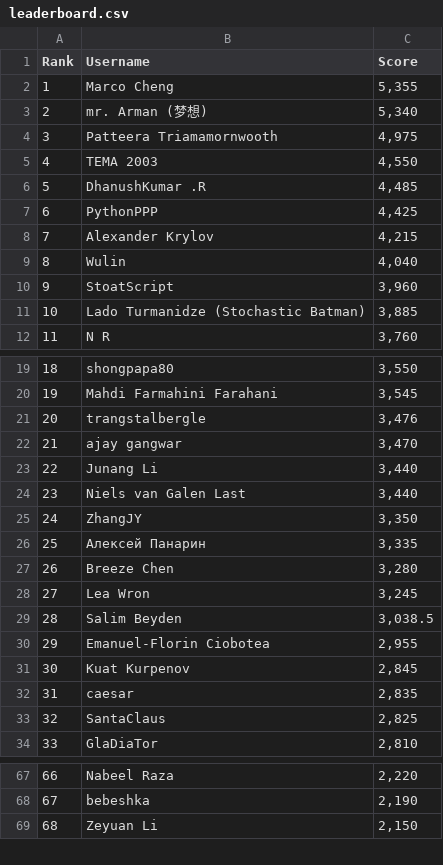
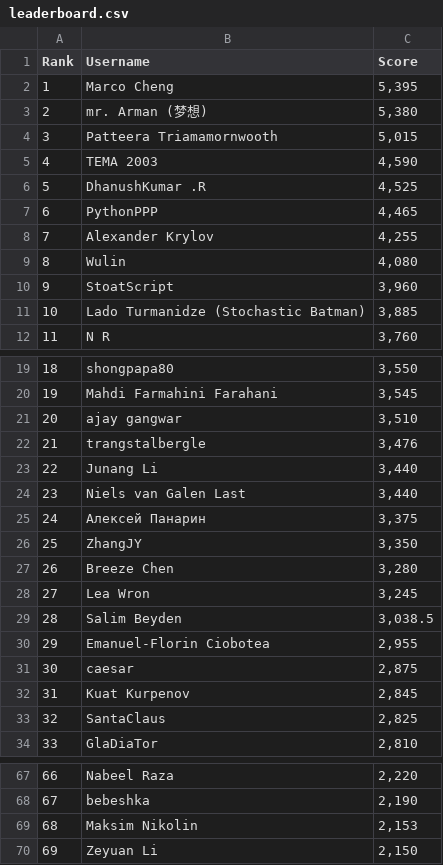
Before and after one commit to silvermete0r/deepml-top, a CSV file: leaderboard.csv, drawn as a sheet; only a part is shown, gaps mark what is left out; removed rows and columns are numbered as before the commit, all else as after; the diff covers the shown part only; the diff names each change by its address in the sheet, - before the commit and + after, or states it on an @@ line.

```diff
--- a/leaderboard.csv
+++ b/leaderboard.csv
-C2 (Score): 5,355
+C2 (Score): 5,395
-C3 (Score): 5,340
+C3 (Score): 5,380
-C4 (Score): 4,975
+C4 (Score): 5,015
-C5 (Score): 4,550
+C5 (Score): 4,590
-C6 (Score): 4,485
+C6 (Score): 4,525
-C7 (Score): 4,425
+C7 (Score): 4,465
-C8 (Score): 4,215
+C8 (Score): 4,255
-C9 (Score): 4,040
+C9 (Score): 4,080
+row 21: 20 | ajay gangwar | 3,510
@@ column A (Rank) renumbered between rows 22 and 101 @@
-row 22: 21 | ajay gangwar | 3,470
+row 25: 24 | Алексей Панарин | 3,375
-row 26: 25 | Алексей Панарин | 3,335
+row 31: 30 | caesar | 2,875
-row 32: 31 | caesar | 2,835
+row 69: 68 | Maksim Nikolin | 2,153
```
Also changed, not shown: 2 added rows and 3 removed rows elsewhere in this file, 2 other files.
